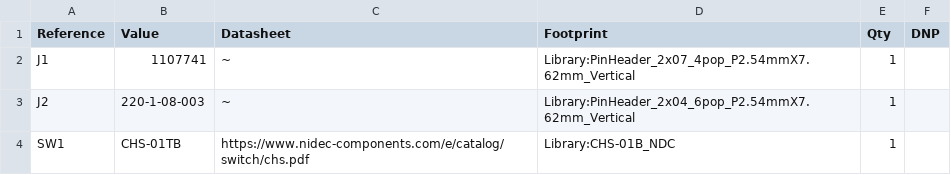
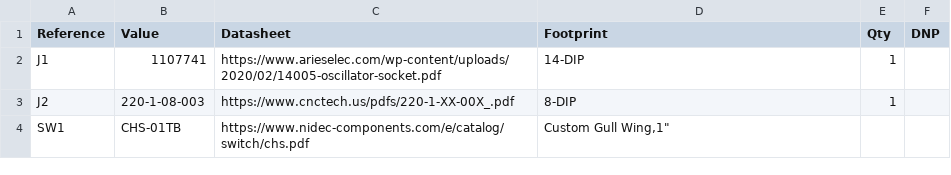
Before and after one commit to evanboonie/Clockshift, a CSV file: AdapterBoard/BOM.csv, drawn as a sheet.

Commit message:
Update BOM.csv

```diff
--- a/AdapterBoard/BOM.csv
+++ b/AdapterBoard/BOM.csv
@@ -1,4 +1,4 @@
 "Reference","Value","Datasheet","Footprint","Qty","DNP"
-"J1","1107741","~","Library:PinHeader_2x07_4pop_P2.54mmX7.62mm_Vertical","1",""
-"J2","220-1-08-003","~","Library:PinHeader_2x04_6pop_P2.54mmX7.62mm_Vertical","1",""
-"SW1","CHS-01TB","https://www.nidec-components.com/e/catalog/switch/chs.pdf","Library:CHS-01B_NDC","1",""
+"J1","1107741","https://www.arieselec.com/wp-content/uploads/2020/02/14005-oscillator-socket.pdf","14-DIP","1",""
+"J2","220-1-08-003","https://www.cnctech.us/pdfs/220-1-XX-00X_.pdf","8-DIP","1",""
+"SW1","CHS-01TB","https://www.nidec-components.com/e/catalog/switch/chs.pdf","Custom Gull Wing,"1",""
```
